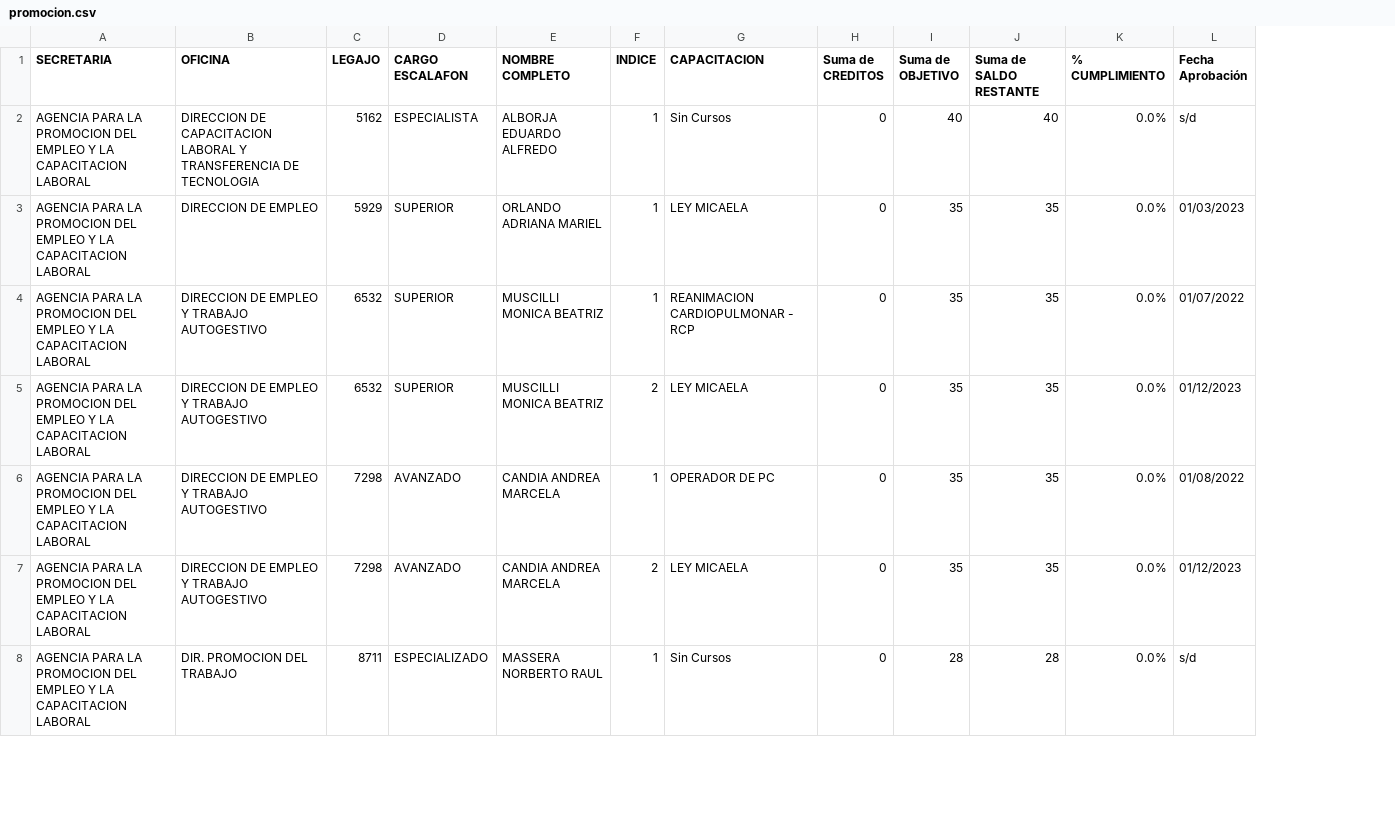
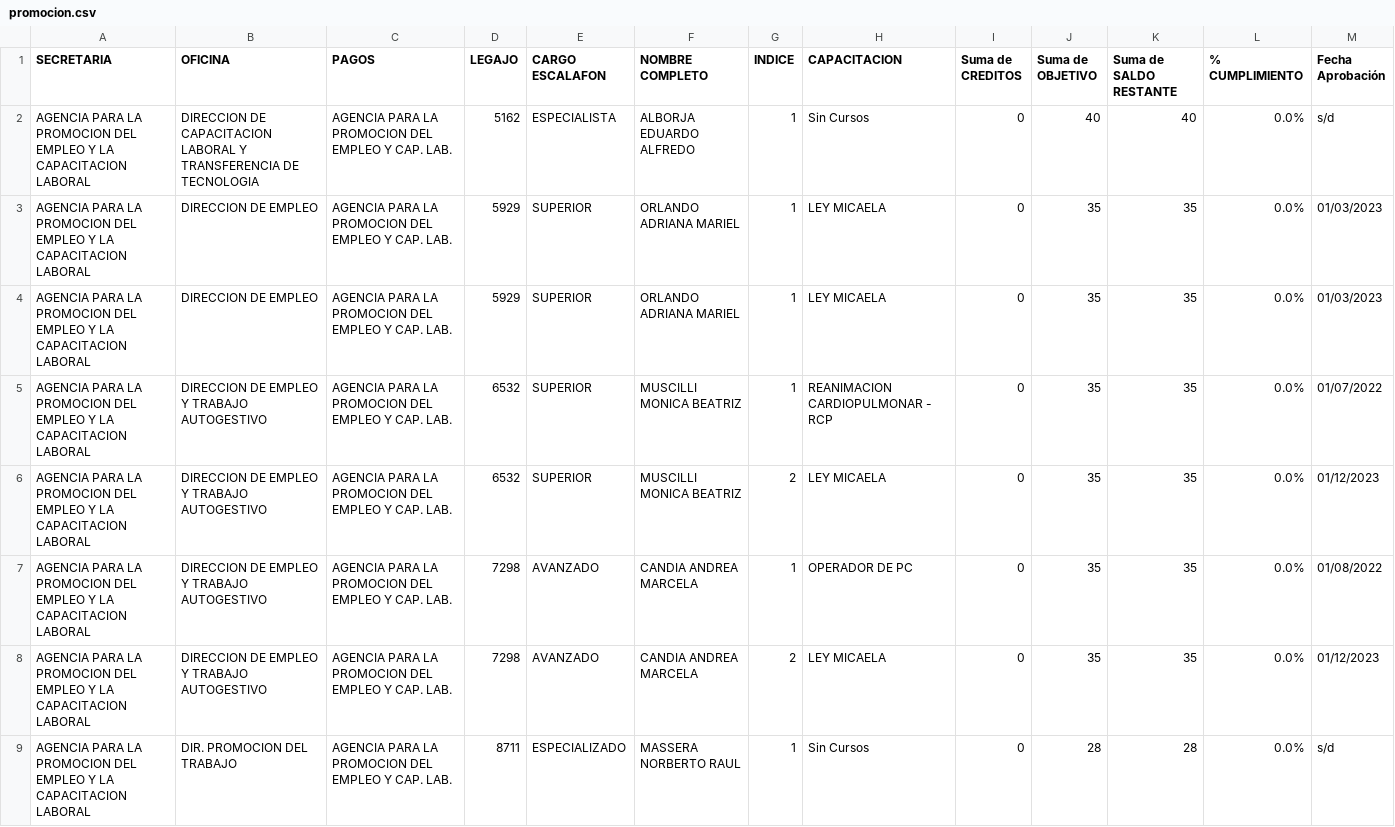
Before and after one commit to msoledadv/capacitacion-municipal, a CSV file: promocion.csv, drawn as a sheet; only a part is shown; addresses are those after the commit; the diff names each change by its address in the sheet, - before the commit and + after, or states it on an @@ line.

```diff
--- a/promocion.csv
+++ b/promocion.csv
+column C (PAGOS), row 2: AGENCIA PARA LA PROMOCION DEL EMPLEO Y CAP. LAB.; rows 4-9: all AGENCIA PARA LA PROMOCION DEL EMPLEO Y CAP. LAB.
+row 3: AGENCIA PARA LA PROMOCION DEL EMPLEO Y LA CAPACITACION LABORAL | DIRECCION DE EMPLEO | AGENCIA PARA LA PROMOCION DEL EMPLEO Y CAP. LAB. | 5929 | SUPERIOR | ORLANDO ADRIANA MARIEL | 1 | LEY MICAELA | 0 | 35 | 35 | 0.0% | 01/03/2023
```
Also changed, not shown: hcd.csv, intendente.csv, 7 other files.
